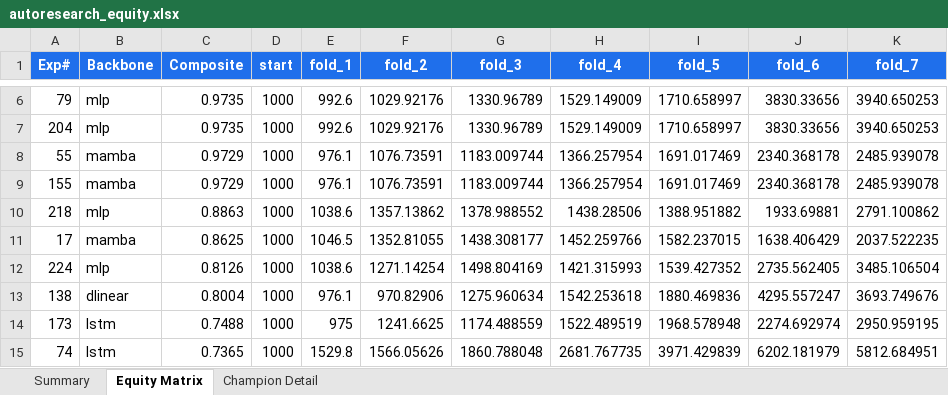
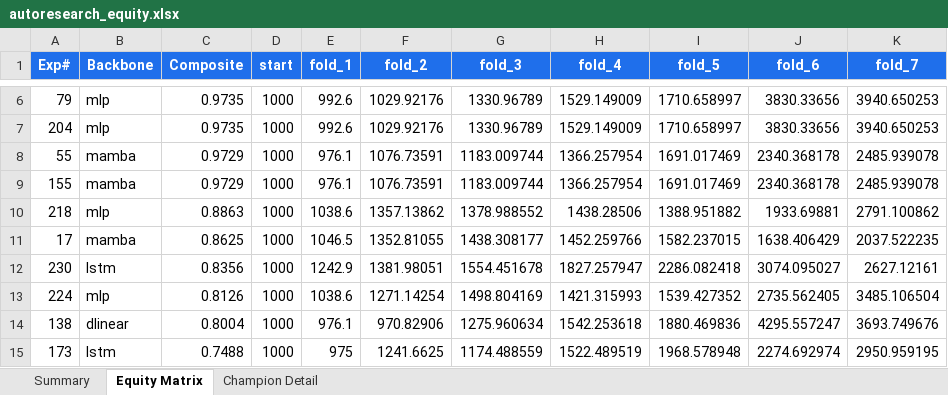
Before and after one commit to dlmastery/autoresearch, an Excel workbook: docs/index_stock_dashboard/autoresearch_equity.xlsx, sheet Equity Matrix, drawn as a sheet; only a part is shown, gaps mark what is left out; the shorter side is filled out with more unchanged rows; values as stored, in another font and other column widths than the file's, no borders; charts and pictures not drawn; the diff names each change by its address in the sheet, - before the commit and + after, or states it on an @@ line.

Commit message:
QQQ exp 230 LSTM seq=35 seed=13 +0.84 (6-seed mean +0.13); exp 231 seed=11 #7/10

```diff
--- a/docs/index_stock_dashboard/autoresearch_equity.xlsx (sheet Equity Matrix)
+++ b/docs/index_stock_dashboard/autoresearch_equity.xlsx (sheet Equity Matrix)
+row 12: 230 | lstm | 0.8356 | 1000 | 1242.9 | 1381.98051 | 1554.451678 | 1827.257947 | 2286.082418 | 3074.095027 | 2627.12161
```
Also changed, not shown: sheet Summary, charts or pictures, 10 other files.
